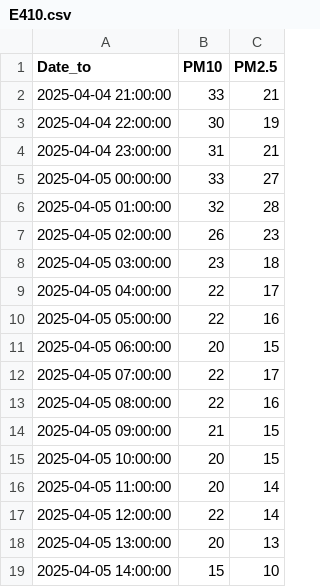
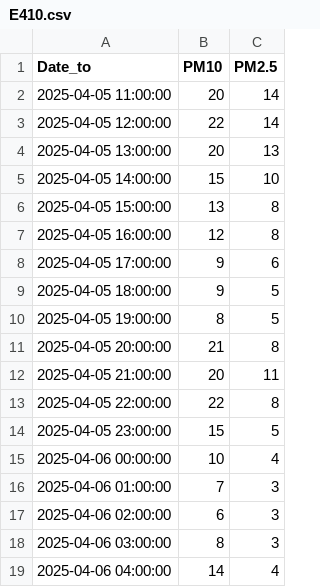
Before and after one commit to BlazheManev/IIS, a CSV file: data/preprocessed/air/E410.csv, drawn as a sheet; only a part is shown; the shorter side is filled out with more unchanged rows; removed rows and columns are numbered as before the commit, all else as after; the diff covers the shown part only; the diff names each change by its address in the sheet, - before the commit and + after, or states it on an @@ line.

```diff
--- a/data/preprocessed/air/E410.csv
+++ b/data/preprocessed/air/E410.csv
-row 2: 2025-04-04 21:00:00 | 33 | 21
-row 3: 2025-04-04 22:00:00 | 30 | 19
-row 4: 2025-04-04 23:00:00 | 31 | 21
-row 5: 2025-04-05 00:00:00 | 33 | 27
-row 6: 2025-04-05 01:00:00 | 32 | 28
-row 7: 2025-04-05 02:00:00 | 26 | 23
-row 8: 2025-04-05 03:00:00 | 23 | 18
-row 9: 2025-04-05 04:00:00 | 22 | 17
-row 10: 2025-04-05 05:00:00 | 22 | 16
-row 11: 2025-04-05 06:00:00 | 20 | 15
-row 12: 2025-04-05 07:00:00 | 22 | 17
-row 13: 2025-04-05 08:00:00 | 22 | 16
-row 14: 2025-04-05 09:00:00 | 21 | 15
-row 15: 2025-04-05 10:00:00 | 20 | 15
```
Also changed, not shown: 14 added rows elsewhere in this file, data/preprocessed/air/E405.csv, data/preprocessed/air/E408.csv, 19 other files.
